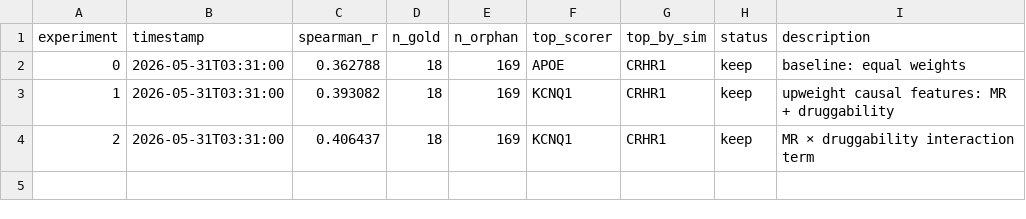
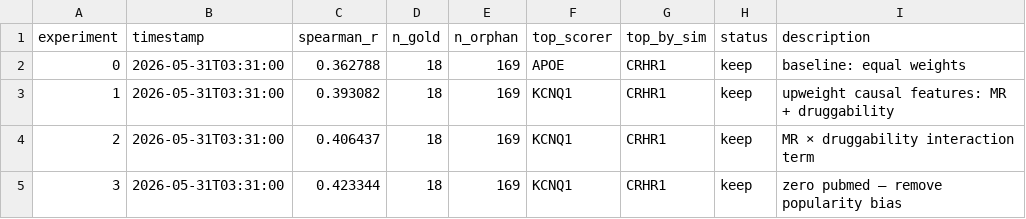
Before and after one commit to RitataLU/repurpose-agent, a TSV file: results.tsv, drawn as a sheet.

Commit message:
exp 3: spearman_r=0.4233 [2026-05-31 03:31]

```diff
--- a/results.tsv
+++ b/results.tsv
@@ -4 +4,2 @@ experiment	timestamp	spearman_r	n_gold	n_orphan	top_scorer	top_by_sim	status	des
 2	2026-05-31T03:31:00	0.406437	18	169	KCNQ1	CRHR1	keep	MR × druggability interaction term
+3	2026-05-31T03:31:00	0.423344	18	169	KCNQ1	CRHR1	keep	zero pubmed — remove popularity bias
```
Also changed, not shown: top_genes.tsv, 3 other files.
